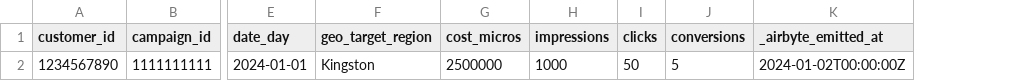
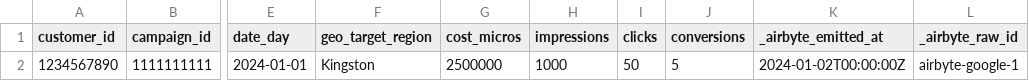
Before and after one commit to cpowe-ADT/ADinsights, a CSV file: dbt/seeds/raw/google_ads_insights.csv, drawn as a sheet; only a part is shown, gaps mark what is left out; the diff names each change by its address in the sheet, - before the commit and + after, or states it on an @@ line.

Commit message:
fix(dbt): align seed schemas with staging sources

```diff
--- a/dbt/seeds/raw/google_ads_insights.csv
+++ b/dbt/seeds/raw/google_ads_insights.csv
+column L (_airbyte_raw_id), row 2: airbyte-google-1
```
Also changed, not shown: dbt/seeds/raw_meta/ad_insights.csv, 3 other files.
